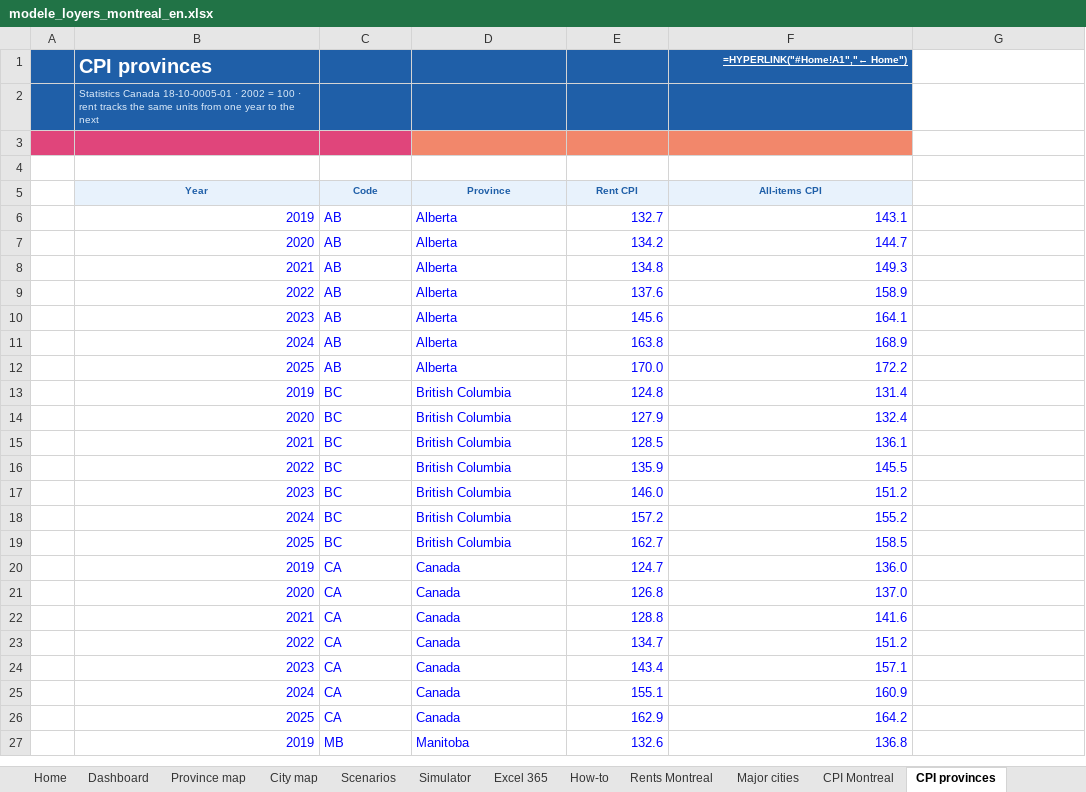
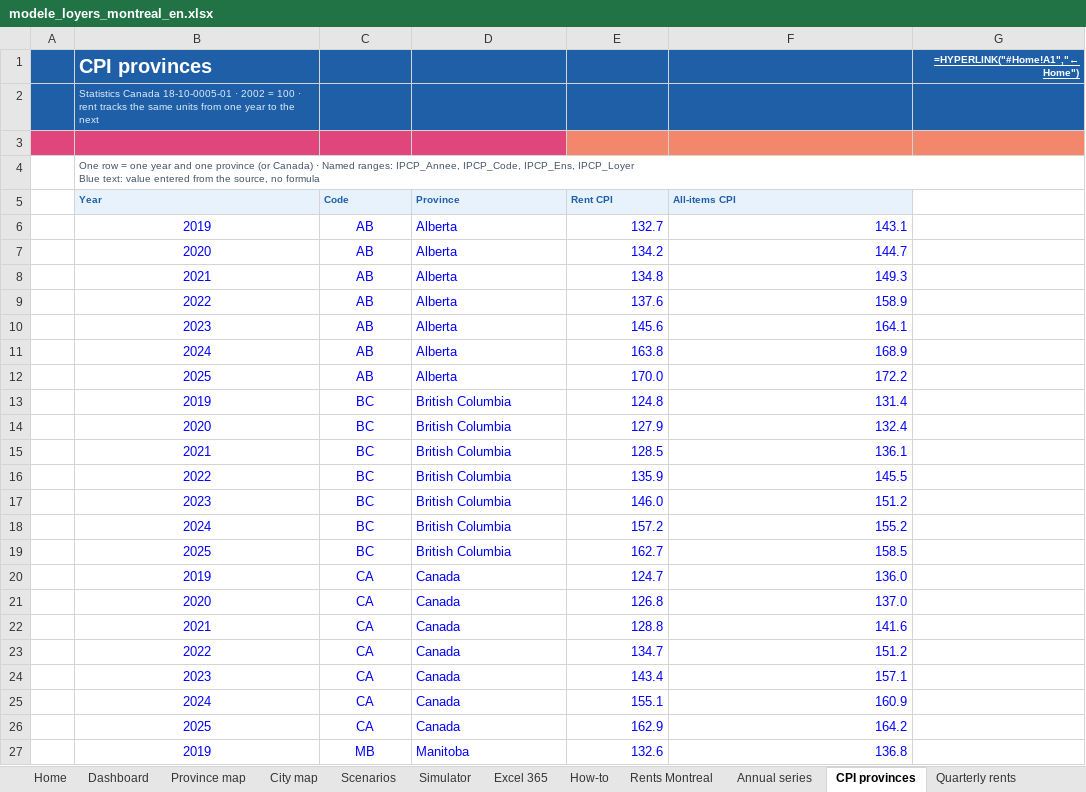
Before and after one commit to sashamartenon-jpg/Montreal-Rents-Who-Really-Pays-the-Increase-, an Excel workbook: docs/assets/modele_loyers_montreal_en.xlsx, sheet CPI provinces, drawn as a sheet; only a part is shown; values as stored, in another font and other column widths than the file's, no borders; formulas without a stored value are shown as written; table styles not drawn; removed rows and columns are numbered as before the commit, all else as after; ↵ is a line break in a cell; the diff covers the shown part only; the diff names each change by its address in the sheet, - before the commit and + after, or states it on an @@ line.

```diff
--- a/docs/assets/modele_loyers_montreal_en.xlsx (sheet CPI provinces)
+++ b/docs/assets/modele_loyers_montreal_en.xlsx (sheet CPI provinces)
-sheet tab: Major cities
+sheet tab: Annual series
-sheet tab: CPI Montreal
-row 1:  | CPI provinces |  |  |  | =HYPERLINK("#Home!A1","← Home")
+row 1:  | CPI provinces |  |  |  |  | =HYPERLINK("#Home!A1","← Home")
-G2 fill: none
+G2 fill: #1F5FA8
-D3 fill: #F2876B
+D3 fill: #E0457B
-G3 fill: none
+G3 fill: #F2876B
-B4 (Year): (empty)
+B4 (Year): One row = one year and one province (or Canada) · Named ranges: IPCP_Annee, IPCP_Code, IPCP_Ens, IPCP_Loyer ↵ Blue text: value entered from the source, no formula
+B4:G4 merged
-B5:F5 alignment: center
+B5:F5 alignment: left
-B6:B27 alignment: right
+B6:B27 alignment: center
-C6:C27 alignment: left
+C6:C27 alignment: center
```
Also changed, not shown: cell formats elsewhere in this sheet, sheet Quarterly rents, sheet Rents Montreal, sheet CMHC, sheet Annual series, sheet How-to, docs/assets/modele_loyers_montreal.xlsx, 37 other files.
